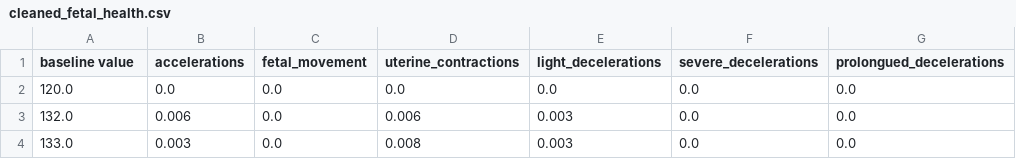
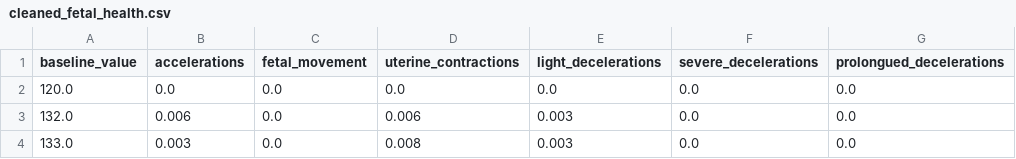
Before and after one commit to ivasslides/DS4021-Final-Project, a CSV file: Data/cleaned_fetal_health.csv, drawn as a sheet; only a part is shown; the diff names each change by its address in the sheet, - before the commit and + after, or states it on an @@ line.

```diff
--- a/Data/cleaned_fetal_health.csv
+++ b/Data/cleaned_fetal_health.csv
-A1: baseline value
+A1: baseline_value
```
Also changed, not shown: Data/test_set.csv, Data/train_set.csv, 2 other files.
